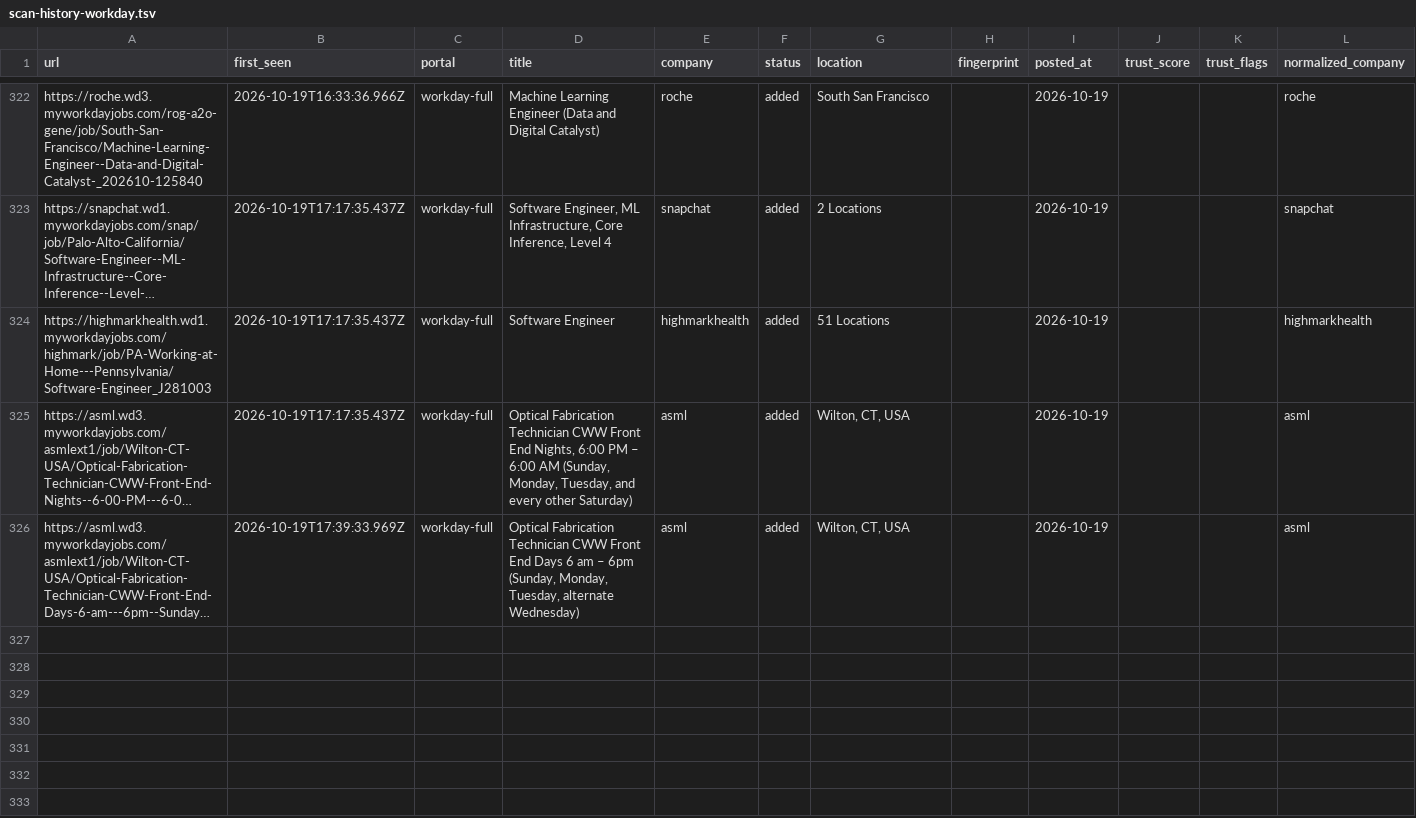
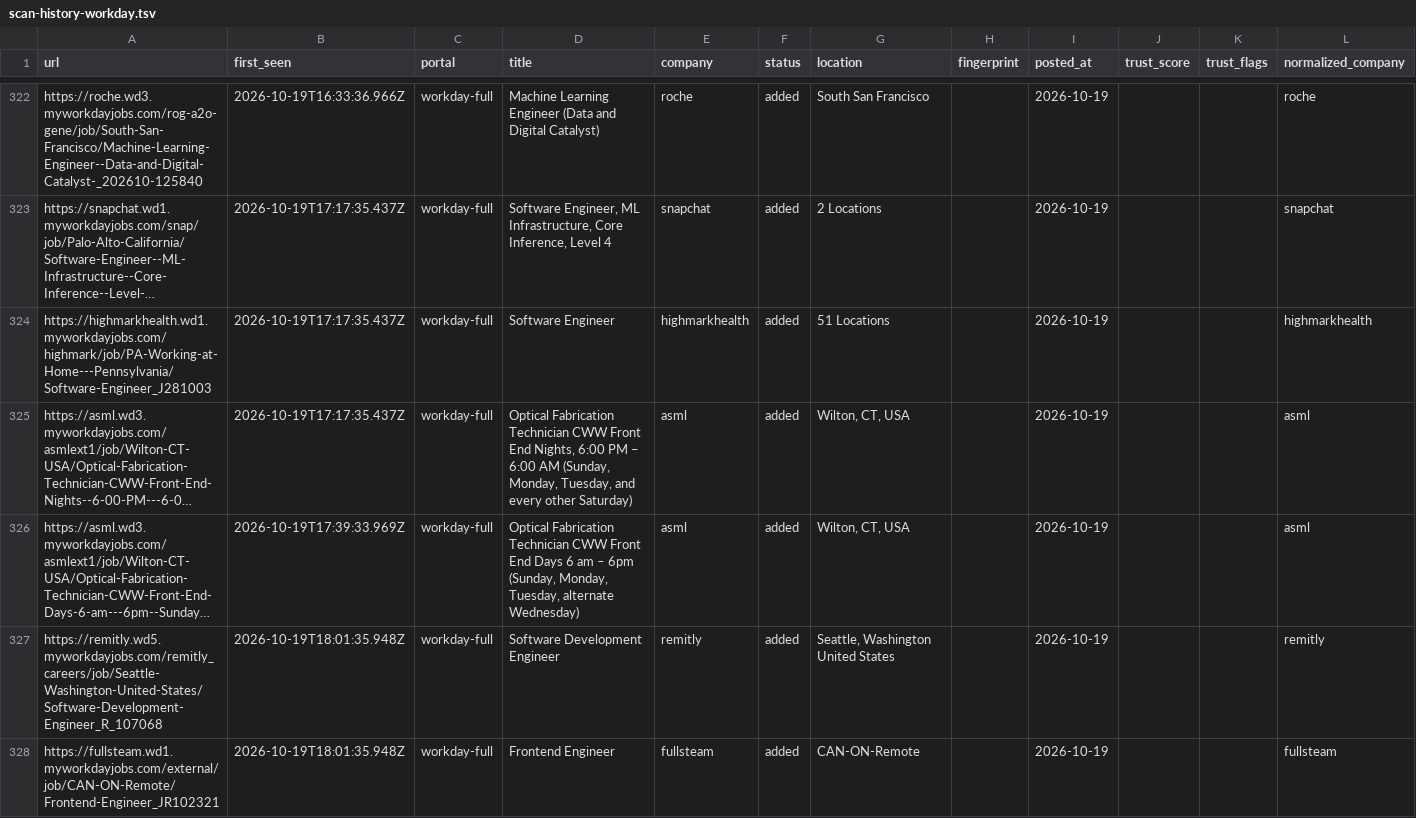
Before and after one commit to manavmalavia18/scoutgrid, a TSV file: data/scan-history-workday.tsv, drawn as a sheet; only a part is shown, gaps mark what is left out; long unchanged cells end in …; the diff names each change by its address in the sheet, - before the commit and + after, or states it on an @@ line.

```diff
--- a/data/scan-history-workday.tsv
+++ b/data/scan-history-workday.tsv
+row 327: https://remitly.wd5.myworkdayjobs.com/remitly_careers/job/Seattle-Washington-United-States/Software-Development-Engineer_R_107068 | 2026-10-19T18:01:35.948Z | workday-full | Software Development Engineer | remitly | added | Seattle, Washington United States |  | 2026-10-19 |  |  | remitly
+row 328: https://fullsteam.wd1.myworkdayjobs.com/external/job/CAN-ON-Remote/Frontend-Engineer_JR102321 | 2026-10-19T18:01:35.948Z | workday-full | Frontend Engineer | fullsteam | added | CAN-ON-Remote |  | 2026-10-19 |  |  | fullsteam
```
Also changed, not shown: 3 other files.
